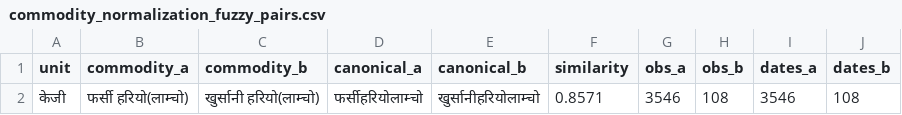
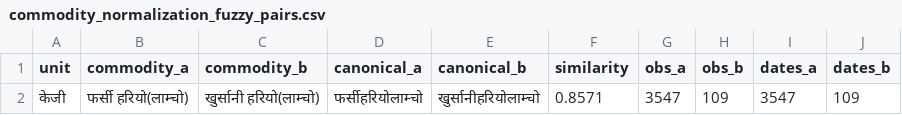
Before and after one commit to GaneshPokharel-tech/kalimati-saathi, a CSV file: data/processed/commodity_normalization_fuzzy_pairs.csv, drawn as a sheet.

```diff
--- a/data/processed/commodity_normalization_fuzzy_pairs.csv
+++ b/data/processed/commodity_normalization_fuzzy_pairs.csv
@@ -1,2 +1,2 @@
 unit,commodity_a,commodity_b,canonical_a,canonical_b,similarity,obs_a,obs_b,dates_a,dates_b
-केजी,फर्सी हरियो(लाम्चो),खुर्सानी हरियो(लाम्चो),फर्सीहरियोलाम्चो,खुर्सानीहरियोलाम्चो,0.8571,3546,108,3546,108
+केजी,फर्सी हरियो(लाम्चो),खुर्सानी हरियो(लाम्चो),फर्सीहरियोलाम्चो,खुर्सानीहरियोलाम्चो,0.8571,3547,109,3547,109
```
Also changed, not shown: data/processed/commodity_name_counts.csv, data/processed/kalimati_anomaly_report.csv, 8 other files.
